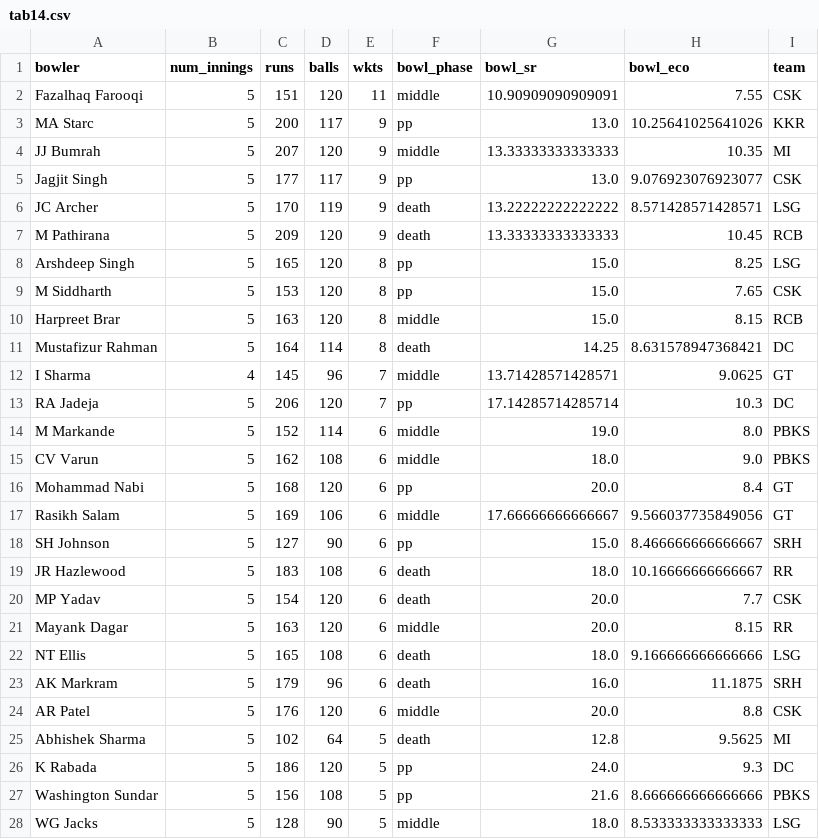
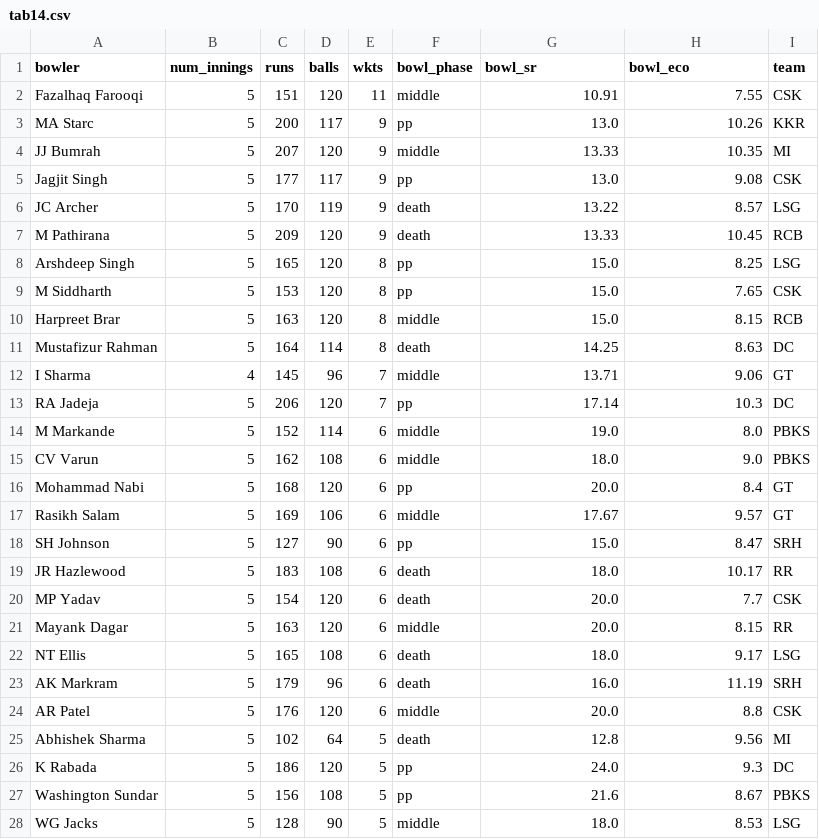
Before and after one commit to RoumyaDas/SPL, a CSV file: SPL/data/special_stats/tab14.csv, drawn as a sheet; only a part is shown; the diff covers the shown part only.

```diff
--- a/SPL/data/special_stats/tab14.csv
+++ b/SPL/data/special_stats/tab14.csv
@@ -1,8 +1,8 @@
 bowler,num_innings,runs,balls,wkts,bowl_phase,bowl_sr,bowl_eco,team
-Fazalhaq Farooqi,5,151,120,11,middle,10.90909090909091,7.55,CSK
-MA Starc,5,200,117,9,pp,13.0,10.25641025641026,KKR
-JJ Bumrah,5,207,120,9,middle,13.33333333333333,10.35,MI
-Jagjit Singh,5,177,117,9,pp,13.0,9.076923076923077,CSK
-JC Archer,5,170,119,9,death,13.22222222222222,8.571428571428571,LSG
-M Pathirana,5,209,120,9,death,13.33333333333333,10.45,RCB
+Fazalhaq Farooqi,5,151,120,11,middle,10.91,7.55,CSK
+MA Starc,5,200,117,9,pp,13.0,10.26,KKR
+JJ Bumrah,5,207,120,9,middle,13.33,10.35,MI
+Jagjit Singh,5,177,117,9,pp,13.0,9.08,CSK
+JC Archer,5,170,119,9,death,13.22,8.57,LSG
+M Pathirana,5,209,120,9,death,13.33,10.45,RCB
 Arshdeep Singh,5,165,120,8,pp,15.0,8.25,LSG
@@ -10,5 +10,5 @@ M Siddharth,5,153,120,8,pp,15.0,7.65,CSK
 Harpreet Brar,5,163,120,8,middle,15.0,8.15,RCB
-Mustafizur Rahman,5,164,114,8,death,14.25,8.631578947368421,DC
-I Sharma,4,145,96,7,middle,13.71428571428571,9.0625,GT
-RA Jadeja,5,206,120,7,pp,17.14285714285714,10.3,DC
+Mustafizur Rahman,5,164,114,8,death,14.25,8.63,DC
+I Sharma,4,145,96,7,middle,13.71,9.06,GT
+RA Jadeja,5,206,120,7,pp,17.14,10.3,DC
 M Markande,5,152,114,6,middle,19.0,8.0,PBKS
@@ -16,13 +16,13 @@ CV Varun,5,162,108,6,middle,18.0,9.0,PBKS
 Mohammad Nabi,5,168,120,6,pp,20.0,8.4,GT
-Rasikh Salam,5,169,106,6,middle,17.66666666666667,9.566037735849056,GT
-SH Johnson,5,127,90,6,pp,15.0,8.466666666666667,SRH
-JR Hazlewood,5,183,108,6,death,18.0,10.16666666666667,RR
+Rasikh Salam,5,169,106,6,middle,17.67,9.57,GT
+SH Johnson,5,127,90,6,pp,15.0,8.47,SRH
+JR Hazlewood,5,183,108,6,death,18.0,10.17,RR
 MP Yadav,5,154,120,6,death,20.0,7.7,CSK
 Mayank Dagar,5,163,120,6,middle,20.0,8.15,RR
-NT Ellis,5,165,108,6,death,18.0,9.166666666666666,LSG
-AK Markram,5,179,96,6,death,16.0,11.1875,SRH
+NT Ellis,5,165,108,6,death,18.0,9.17,LSG
+AK Markram,5,179,96,6,death,16.0,11.19,SRH
 AR Patel,5,176,120,6,middle,20.0,8.8,CSK
-Abhishek Sharma,5,102,64,5,death,12.8,9.5625,MI
+Abhishek Sharma,5,102,64,5,death,12.8,9.56,MI
 K Rabada,5,186,120,5,pp,24.0,9.3,DC
-Washington Sundar,5,156,108,5,pp,21.6,8.666666666666666,PBKS
-WG Jacks,5,128,90,5,middle,18.0,8.533333333333333,LSG
+Washington Sundar,5,156,108,5,pp,21.6,8.67,PBKS
+WG Jacks,5,128,90,5,middle,18.0,8.53,LSG
```
Also changed, not shown: 54 edited cells elsewhere in this file, SPL/data/special_stats/tab12.csv, SPL/data/special_stats/tab13.csv, 2 other files.
